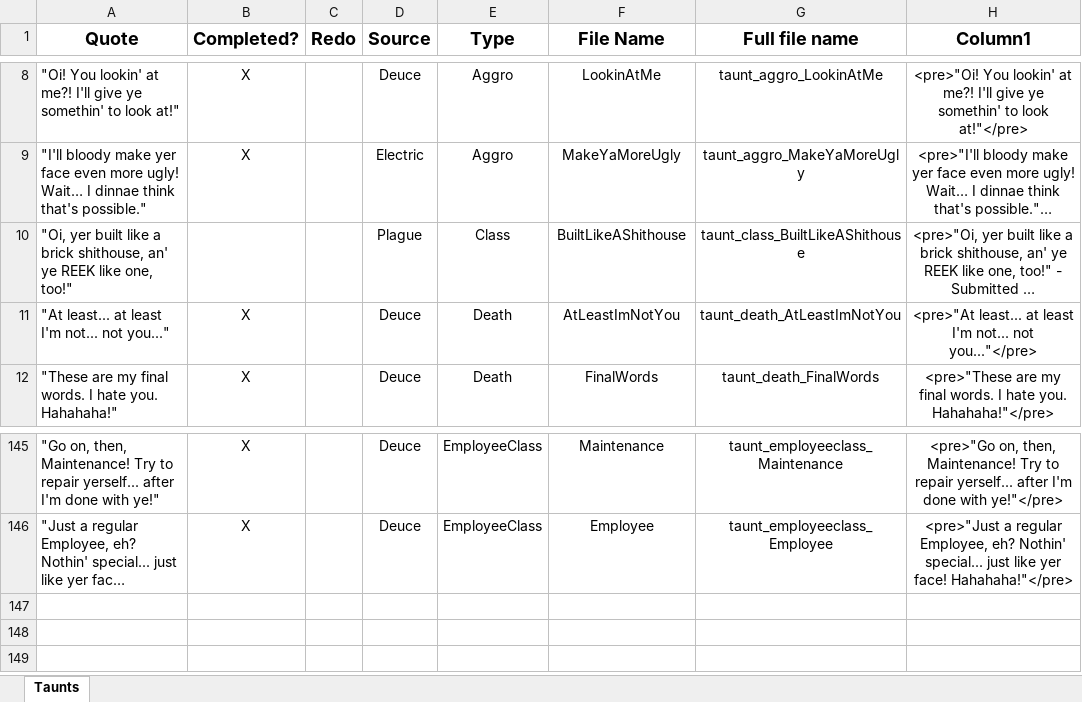
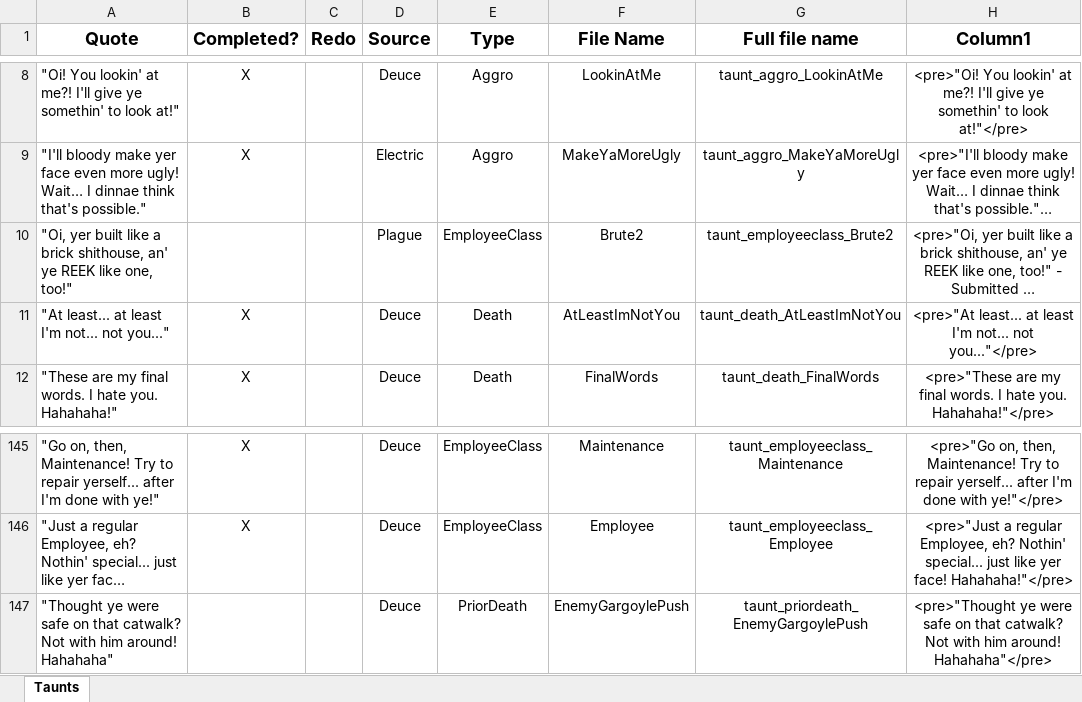
Before and after one commit to DropDaDeuce/LethalGargoyles, an Excel workbook: AssetSources/VoiceLines.xlsx, sheet Taunts, drawn as a sheet; only a part is shown, gaps mark what is left out; long unchanged cells end in …; values as stored, in another font and other column widths than the file's, no borders; conditional formats and table styles not drawn; the diff names each change by its address in the sheet, - before the commit and + after, or states it on an @@ line.

Commit message:
docs: Update README and localization files for v0.4.0
This commit updates the README and localization files to reflect the changes in version 0.4.0, including the new "PushTarget" attack pattern and related voice lines.

The following changes were made:

- Updated the README with the latest changes:
    - Separated vanilla Prior Death and Coroner Prior Death voice lines in the "Current Voice Lines" section.
    - Added Employee Classes voice lines to the "Current Voice Lines" section.
    - Included a new voice line for the gargoyle push death under "Prior Death Coroner."
- Updated the `Strings_en-us_gargoyle.xml` localization file with new death messages for the gargoyle push death.
- Changed the registry name of the gargoyle push death to avoid conflicts with the original gargoyle death registry name.

```diff
--- a/AssetSources/VoiceLines.xlsx (sheet Taunts)
+++ b/AssetSources/VoiceLines.xlsx (sheet Taunts)
-E10 (Type): Class
+E10 (Type): EmployeeClass
-F10 (File Name): BuiltLikeAShithouse
+F10 (File Name): Brute2
-G10 (Full file name): taunt_class_BuiltLikeAShithouse
+G10 (Full file name): taunt_employeeclass_Brute2
+row 147: "Thought ye were safe on that catwalk? Not with him around! Hahahaha" |  |  | Deuce | PriorDeath | EnemyGargoylePush | taunt_priordeath_EnemyGargoylePush | <pre>"Thought ye were safe on that catwalk? Not with him around! Hahahaha"</pre>
```
Also changed, not shown: 3 other files.
